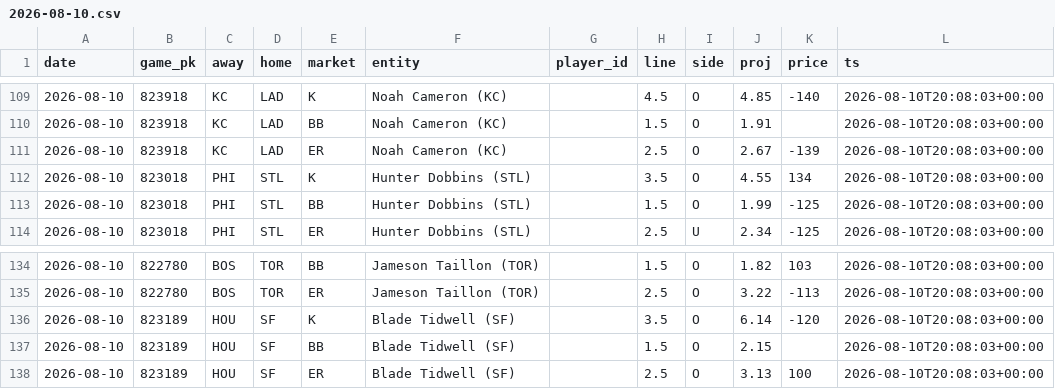
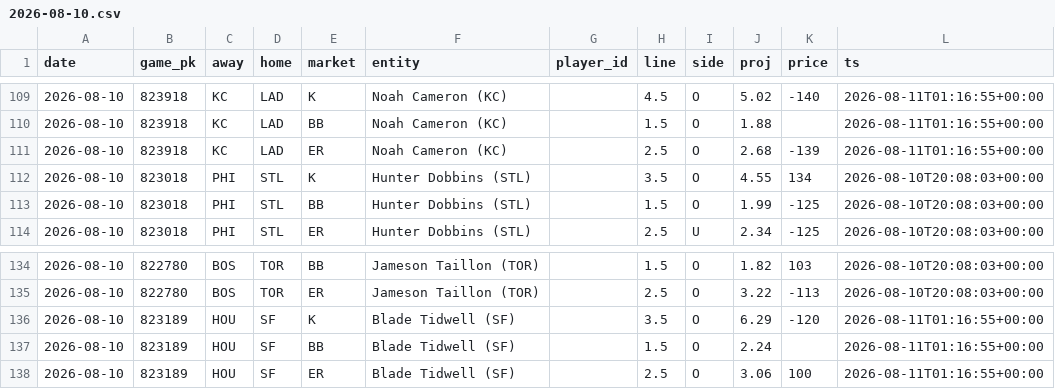
Before and after one commit to sgkoch-stack/mlbma-pipeline, a CSV file: projections/2026-08-10.csv, drawn as a sheet; only a part is shown, gaps mark what is left out; the diff covers the shown part only.

```diff
--- a/projections/2026-08-10.csv
+++ b/projections/2026-08-10.csv
@@ -109,4 +109,4 @@ date,game_pk,away,home,market,entity,player_id,line,side,proj,price,ts
-2026-08-10,823918,KC,LAD,K,Noah Cameron (KC),,4.5,O,4.85,-140,2026-08-10T20:08:03+00:00
-2026-08-10,823918,KC,LAD,BB,Noah Cameron (KC),,1.5,O,1.91,,2026-08-10T20:08:03+00:00
-2026-08-10,823918,KC,LAD,ER,Noah Cameron (KC),,2.5,O,2.67,-139,2026-08-10T20:08:03+00:00
+2026-08-10,823918,KC,LAD,K,Noah Cameron (KC),,4.5,O,5.02,-140,2026-08-11T01:16:55+00:00
+2026-08-10,823918,KC,LAD,BB,Noah Cameron (KC),,1.5,O,1.88,,2026-08-11T01:16:55+00:00
+2026-08-10,823918,KC,LAD,ER,Noah Cameron (KC),,2.5,O,2.68,-139,2026-08-11T01:16:55+00:00
 2026-08-10,823018,PHI,STL,K,Hunter Dobbins (STL),,3.5,O,4.55,134,2026-08-10T20:08:03+00:00
@@ -135,4 +135,4 @@ date,game_pk,away,home,market,entity,player_id,line,side,proj,price,ts
 2026-08-10,822780,BOS,TOR,ER,Jameson Taillon (TOR),,2.5,O,3.22,-113,2026-08-10T20:08:03+00:00
-2026-08-10,823189,HOU,SF,K,Blade Tidwell (SF),,3.5,O,6.14,-120,2026-08-10T20:08:03+00:00
-2026-08-10,823189,HOU,SF,BB,Blade Tidwell (SF),,1.5,O,2.15,,2026-08-10T20:08:03+00:00
-2026-08-10,823189,HOU,SF,ER,Blade Tidwell (SF),,2.5,O,3.13,100,2026-08-10T20:08:03+00:00
+2026-08-10,823189,HOU,SF,K,Blade Tidwell (SF),,3.5,O,6.29,-120,2026-08-11T01:16:55+00:00
+2026-08-10,823189,HOU,SF,BB,Blade Tidwell (SF),,1.5,O,2.24,,2026-08-11T01:16:55+00:00
+2026-08-10,823189,HOU,SF,ER,Blade Tidwell (SF),,2.5,O,3.06,100,2026-08-11T01:16:55+00:00
```
Also changed, not shown: 81 edited cells elsewhere in this file.
